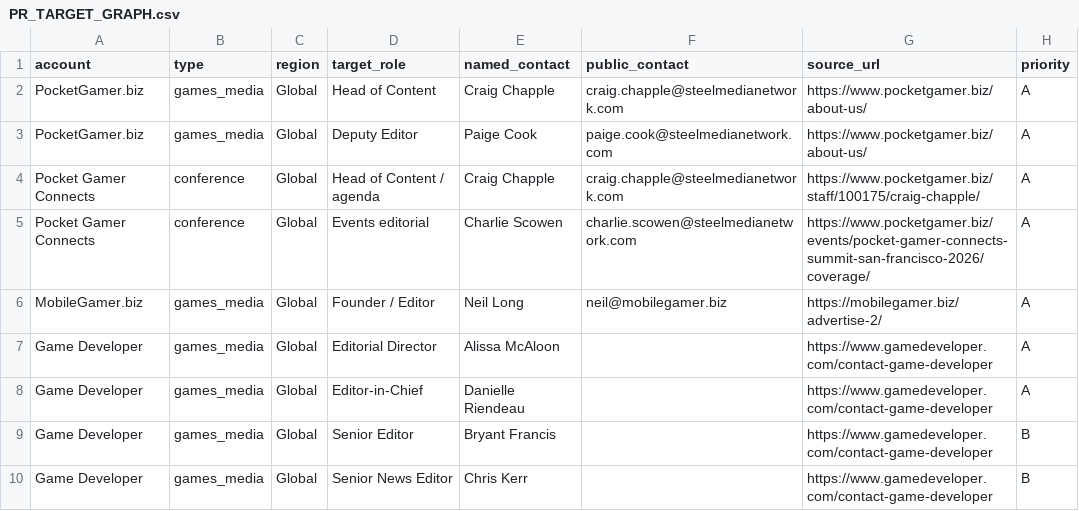
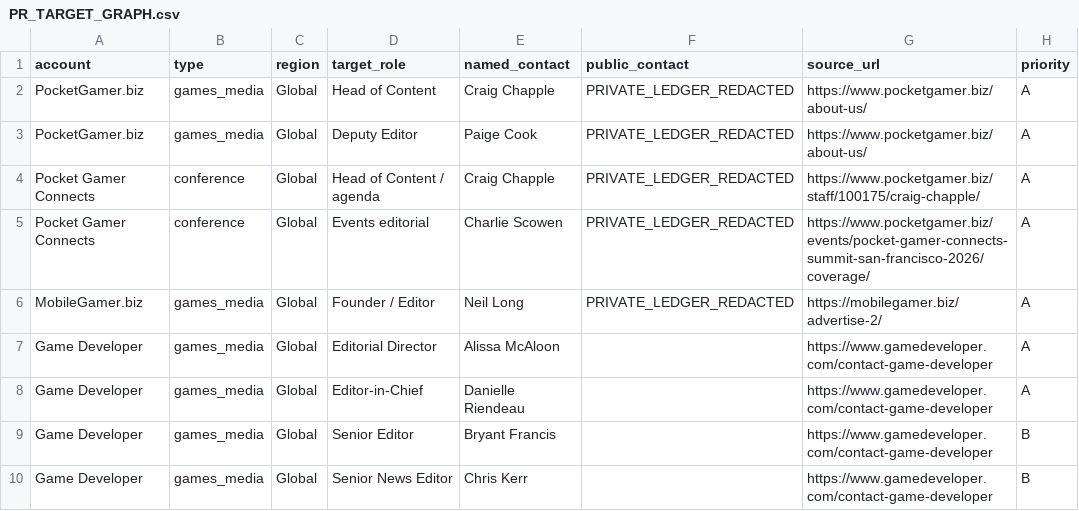
Before and after one commit to minyajing-rgb/ggc-global, a CSV file: pr/authority-engine/PR_TARGET_GRAPH.csv, drawn as a sheet; only a part is shown; the diff covers the shown part only; the diff names each change by its address in the sheet, - before the commit and + after, or states it on an @@ line.

Commit message:
PR graph: move legacy media contacts to private evidence ledger; redact 13 public email cells without altering 130 rows

```diff
--- a/pr/authority-engine/PR_TARGET_GRAPH.csv
+++ b/pr/authority-engine/PR_TARGET_GRAPH.csv
-F2 (public_contact): craig.chapple@steelmedianetwork.com
+F2 (public_contact): PRIVATE_LEDGER_REDACTED
-F3 (public_contact): paige.cook@steelmedianetwork.com
+F3 (public_contact): PRIVATE_LEDGER_REDACTED
-F4 (public_contact): craig.chapple@steelmedianetwork.com
+F4 (public_contact): PRIVATE_LEDGER_REDACTED
-F5 (public_contact): charlie.scowen@steelmedianetwork.com
+F5 (public_contact): PRIVATE_LEDGER_REDACTED
-F6 (public_contact): neil@mobilegamer.biz
+F6 (public_contact): PRIVATE_LEDGER_REDACTED
```
Also changed, not shown: 8 edited cells elsewhere in this file.
